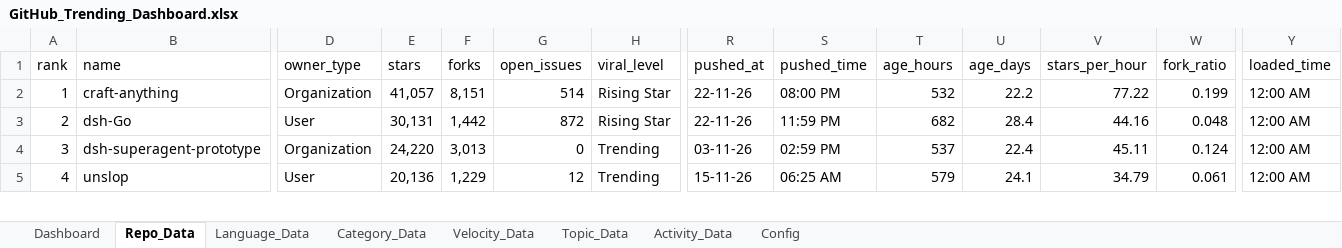
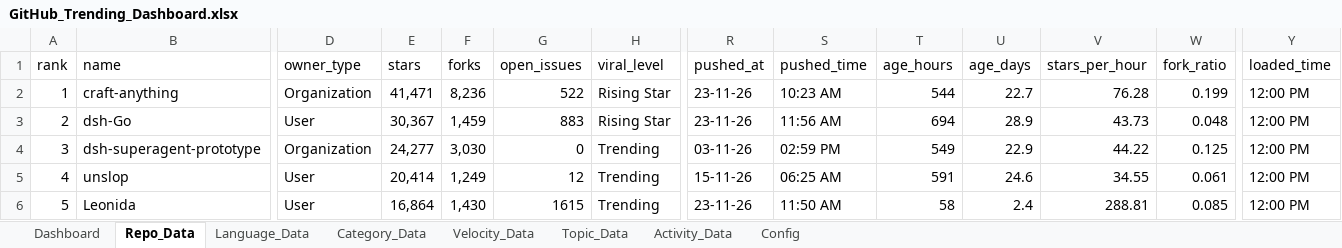
Before and after one commit to DishantBhere/GitHub-ETL-Engine, an Excel workbook: GitHub_Trending_Dashboard.xlsx, sheet Repo_Data, drawn as a sheet; only a part is shown, gaps mark what is left out; values as stored, in another font and other column widths than the file's, no borders; table styles not drawn; rows hold the shown columns only; the diff covers the shown part only; the diff names each change by its address in the sheet, - before the commit and + after, or states it on an @@ line.

```diff
--- a/GitHub_Trending_Dashboard.xlsx (sheet Repo_Data)
+++ b/GitHub_Trending_Dashboard.xlsx (sheet Repo_Data)
-E2 (stars): 41,057
+E2 (stars): 41,471
-F2 (forks): 8,151
+F2 (forks): 8,236
-G2 (open_issues): 514
+G2 (open_issues): 522
-R2:R3 (pushed_at): 22-11-26
+R2:R3 (pushed_at): 23-11-26
-S2 (pushed_time): 08:00 PM
+S2 (pushed_time): 10:23 AM
-T2 (age_hours): 532
+T2 (age_hours): 544
-U2 (age_days): 22.2
+U2 (age_days): 22.7
-V2 (stars_per_hour): 77.22
+V2 (stars_per_hour): 76.28
-Y2:Y5 (loaded_time): 12:00 AM
+Y2:Y5 (loaded_time): 12:00 PM
-E3 (stars): 30,131
+E3 (stars): 30,367
-F3 (forks): 1,442
+F3 (forks): 1,459
-G3 (open_issues): 872
+G3 (open_issues): 883
-S3 (pushed_time): 11:59 PM
+S3 (pushed_time): 11:56 AM
-T3 (age_hours): 682
+T3 (age_hours): 694
-U3 (age_days): 28.4
+U3 (age_days): 28.9
-V3 (stars_per_hour): 44.16
+V3 (stars_per_hour): 43.73
-E4 (stars): 24,220
+E4 (stars): 24,277
-F4 (forks): 3,013
+F4 (forks): 3,030
-T4 (age_hours): 537
+T4 (age_hours): 549
-U4 (age_days): 22.4
+U4 (age_days): 22.9
-V4 (stars_per_hour): 45.11
+V4 (stars_per_hour): 44.22
-W4 (fork_ratio): 0.124
+W4 (fork_ratio): 0.125
-E5 (stars): 20,136
+E5 (stars): 20,414
-F5 (forks): 1,229
+F5 (forks): 1,249
-T5 (age_hours): 579
+T5 (age_hours): 591
-U5 (age_days): 24.1
+U5 (age_days): 24.6
-V5 (stars_per_hour): 34.79
+V5 (stars_per_hour): 34.55
+row 6: 5 | Leonida | User | 16,864 | 1,430 | 1615 | Trending | 23-11-26 | 11:50 AM | 58 | 2.4 | 288.81 | 0.085 | 12:00 PM
```
Also changed, not shown: 30 added rows, 26 removed rows and 499 edited cells elsewhere in this sheet, sheet Language_Data, sheet Velocity_Data, sheet Topic_Data, sheet Config, sheet Activity_Data, sheet Category_Data, 7 other files.
